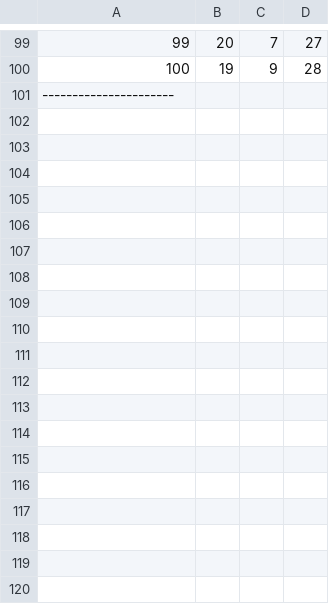
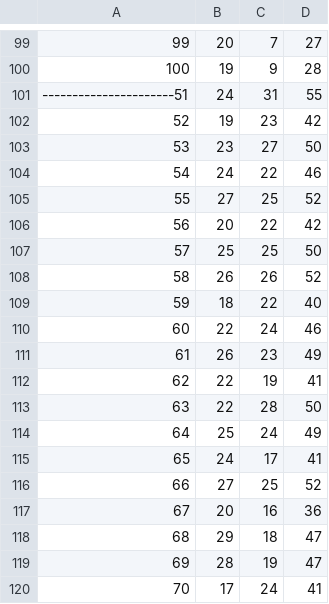
Before and after one commit to Dozi0116/reversi, a CSV file: iter4.csv, drawn as a sheet; only a part is shown, gaps mark what is left out; the diff covers the shown part only; the diff names each change by its address in the sheet, - before the commit and + after, or states it on an @@ line.

```diff
--- a/iter4.csv
+++ b/iter4.csv
@@ column A renumbered in row 101 @@
-B101: (empty)
+B101: 24
-C101: (empty)
+C101: 31
-D101: (empty)
+D101: 55
+row 102: 52 | 19 | 23 | 42
+row 103: 53 | 23 | 27 | 50
+row 104: 54 | 24 | 22 | 46
+row 105: 55 | 27 | 25 | 52
+row 106: 56 | 20 | 22 | 42
+row 107: 57 | 25 | 25 | 50
+row 108: 58 | 26 | 26 | 52
+row 109: 59 | 18 | 22 | 40
+row 110: 60 | 22 | 24 | 46
+row 111: 61 | 26 | 23 | 49
+row 112: 62 | 22 | 19 | 41
+row 113: 63 | 22 | 28 | 50
+row 114: 64 | 25 | 24 | 49
+row 115: 65 | 24 | 17 | 41
+row 116: 66 | 27 | 25 | 52
+row 117: 67 | 20 | 16 | 36
+row 118: 68 | 29 | 18 | 47
+row 119: 69 | 28 | 19 | 47
+row 120: 70 | 17 | 24 | 41
```
Also changed, not shown: 30 added rows elsewhere in this file, iter1.csv, iter2.csv, 6 other files.
